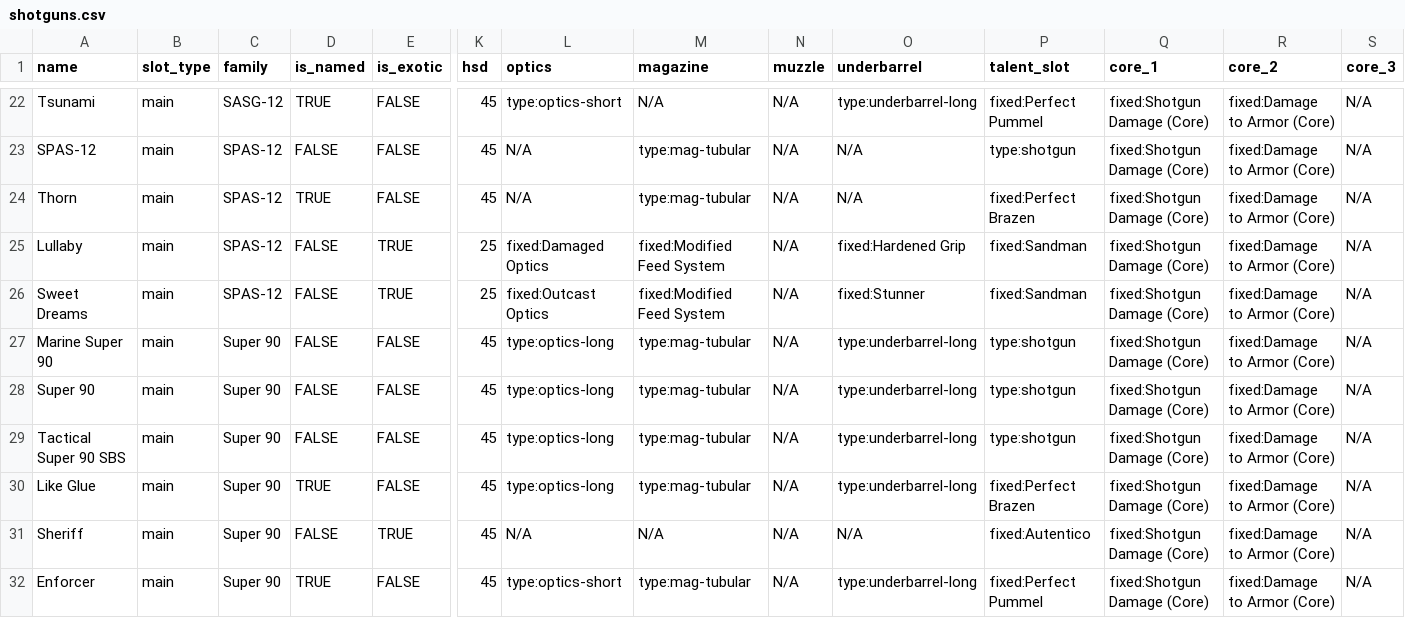
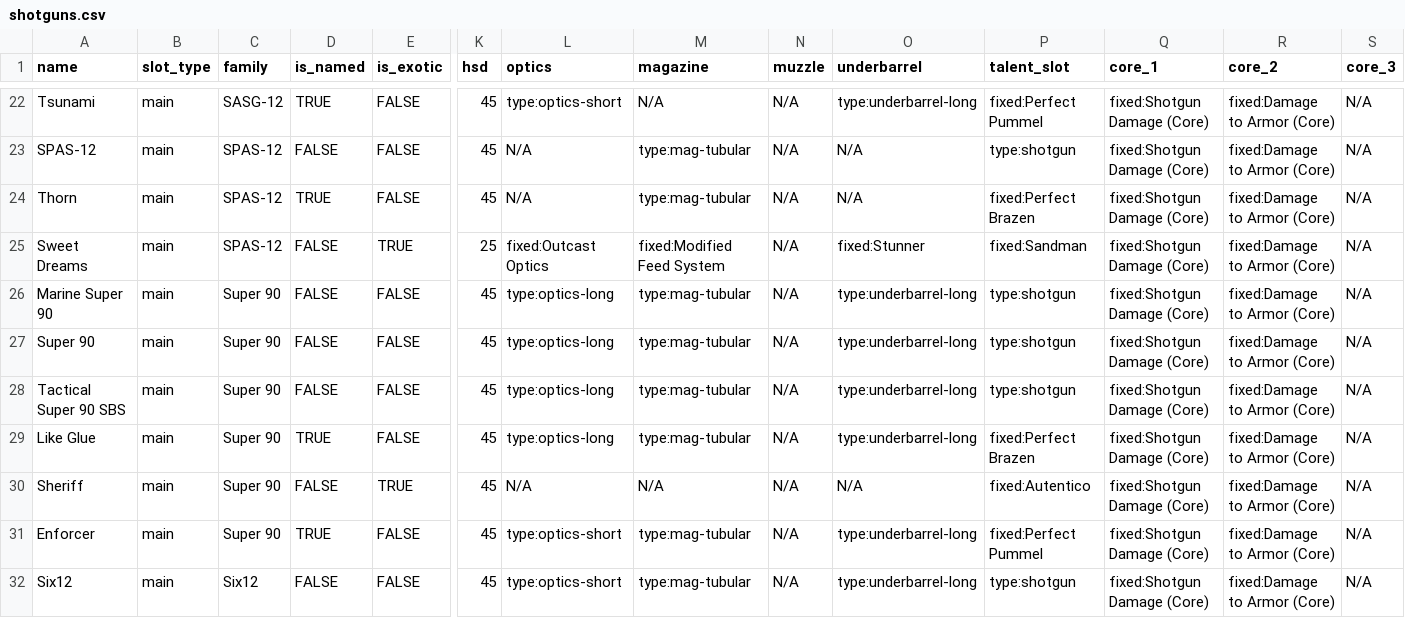
Before and after one commit to div2hub/data, a CSV file: shotguns.csv, drawn as a sheet; only a part is shown, gaps mark what is left out; the shorter side is filled out with more unchanged rows; rows hold the shown columns only; the diff names each change by its address in the sheet, - before the commit and + after, or states it on an @@ line.

```diff
--- a/shotguns.csv
+++ b/shotguns.csv
-row 25: Lullaby | main | SPAS-12 | FALSE | TRUE | 25 | fixed:Damaged Optics | fixed:Modified Feed System | N/A | fixed:Hardened Grip | fixed:Sandman | fixed:Shotgun Damage (Core) | fixed:Damage to Armor (Core) | N/A
```
Also changed, not shown: rifles.csv.
